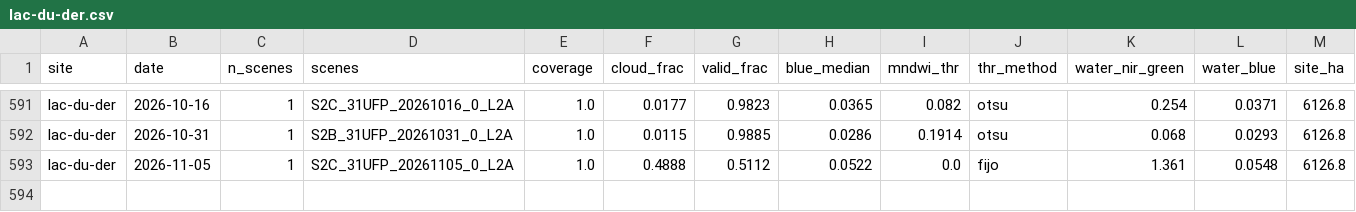
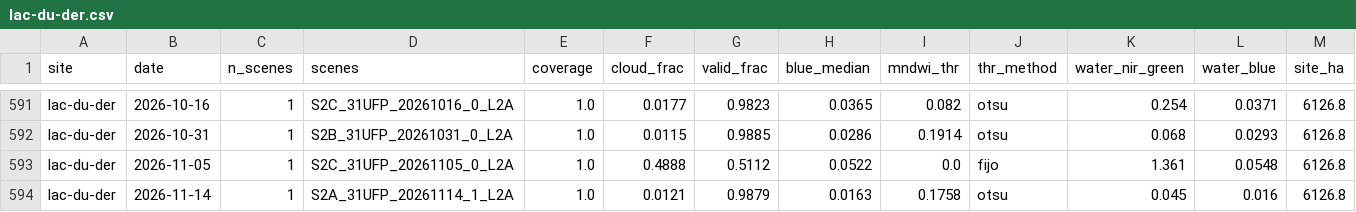
Before and after one commit to Asensio94/vigilancia-humedales, a CSV file: data/series/lac-du-der.csv, drawn as a sheet; only a part is shown, gaps mark what is left out; rows hold the shown columns only; the diff names each change by its address in the sheet, - before the commit and + after, or states it on an @@ line.

```diff
--- a/data/series/lac-du-der.csv
+++ b/data/series/lac-du-der.csv
+row 594: lac-du-der | 2026-11-14 | 1 | S2A_31UFP_20261114_1_L2A | 1.0 | 0.0121 | 0.9879 | 0.0163 | 0.1758 | otsu | 0.045 | 0.016 | 6126.8
```
Also changed, not shown: data/series/dombes.csv.
